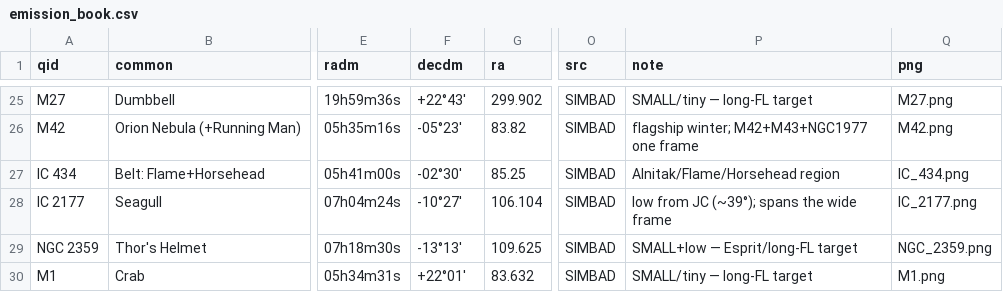
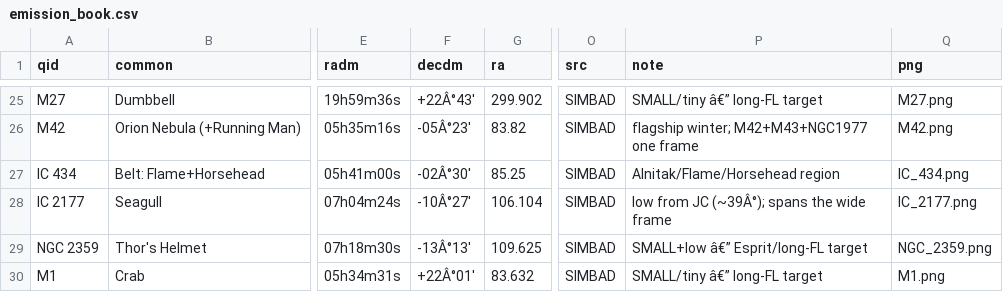
Before and after one commit to dbyrne/mira, a CSV file: output/books/s30_emission_book/emission_book.csv, drawn as a sheet; only a part is shown, gaps mark what is left out; the diff covers the shown part only; the diff names each change by its address in the sheet, - before the commit and + after, or states it on an @@ line.

```diff
--- a/output/books/s30_emission_book/emission_book.csv
+++ b/output/books/s30_emission_book/emission_book.csv
-F25 (decdm): +22°43'
+F25 (decdm): +22Â°43'
-P25 (note): SMALL/tiny — long-FL target
+P25 (note): SMALL/tiny â€” long-FL target
-F26 (decdm): -05°23'
+F26 (decdm): -05Â°23'
-F27 (decdm): -02°30'
+F27 (decdm): -02Â°30'
-F28 (decdm): -10°27'
+F28 (decdm): -10Â°27'
-P28 (note): low from JC (~39°); spans the wide frame
+P28 (note): low from JC (~39Â°); spans the wide frame
-F29 (decdm): -13°13'
+F29 (decdm): -13Â°13'
-P29 (note): SMALL+low — Esprit/long-FL target
+P29 (note): SMALL+low â€” Esprit/long-FL target
-F30 (decdm): +22°01'
+F30 (decdm): +22Â°01'
-P30 (note): SMALL/tiny — long-FL target
+P30 (note): SMALL/tiny â€” long-FL target
```
Also changed, not shown: 32 edited cells elsewhere in this file, output/runs/esprit120_jc/emission/dso_plan.csv, output/runs/esprit80_jc/emission/dso_plan.csv, 48 other files.
